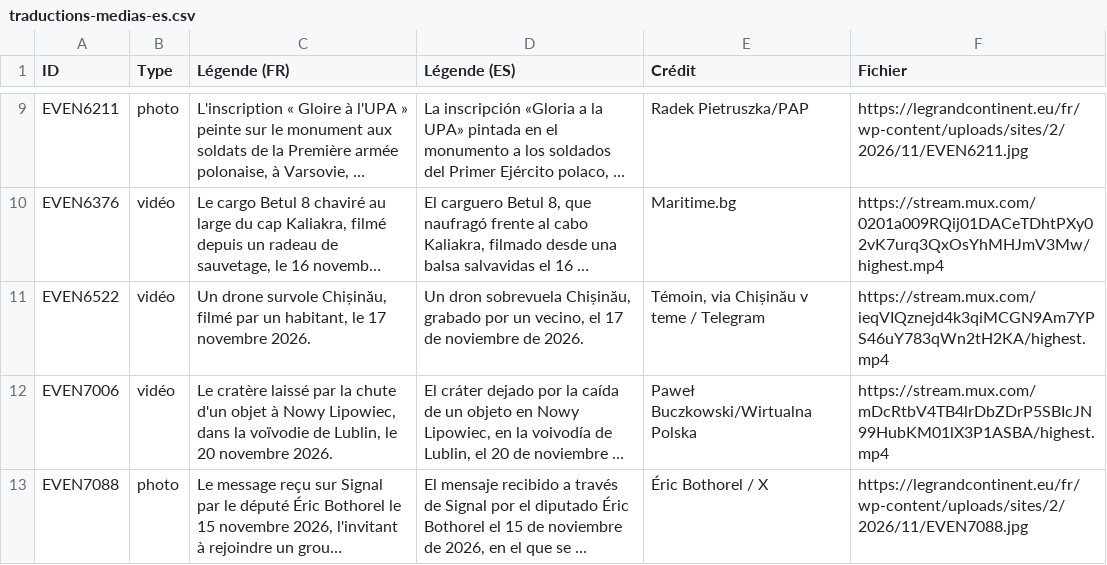
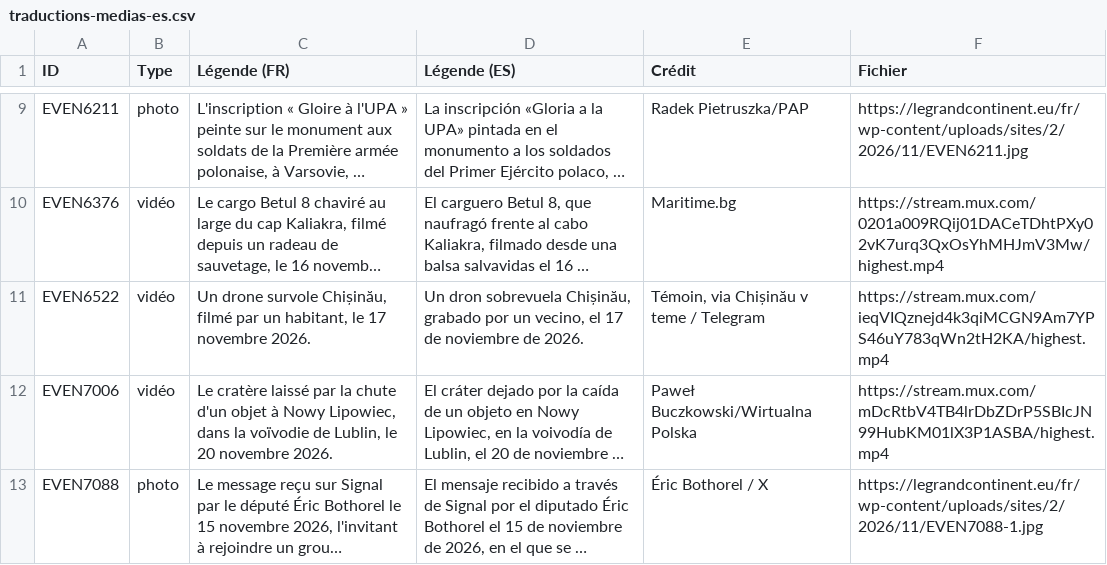
Before and after one commit to GC-GEG/obs_russie, a CSV file: traductions-medias-es.csv, drawn as a sheet; only a part is shown, gaps mark what is left out; long unchanged cells end in …; the diff names each change by its address in the sheet, - before the commit and + after, or states it on an @@ line.

Commit message:
Données de l'Observatoire : 129 événements Images modifiées : EVEN7088
Traductions à jour.

```diff
--- a/traductions-medias-es.csv
+++ b/traductions-medias-es.csv
-F13 (Fichier): https://legrandcontinent.eu/fr/wp-content/uploads/sites/2/2026/11/EVEN7088.jpg
+F13 (Fichier): https://legrandcontinent.eu/fr/wp-content/uploads/sites/2/2026/11/EVEN7088-1.jpg
```
Also changed, not shown: traductions-medias-it.csv, 3 other files.
